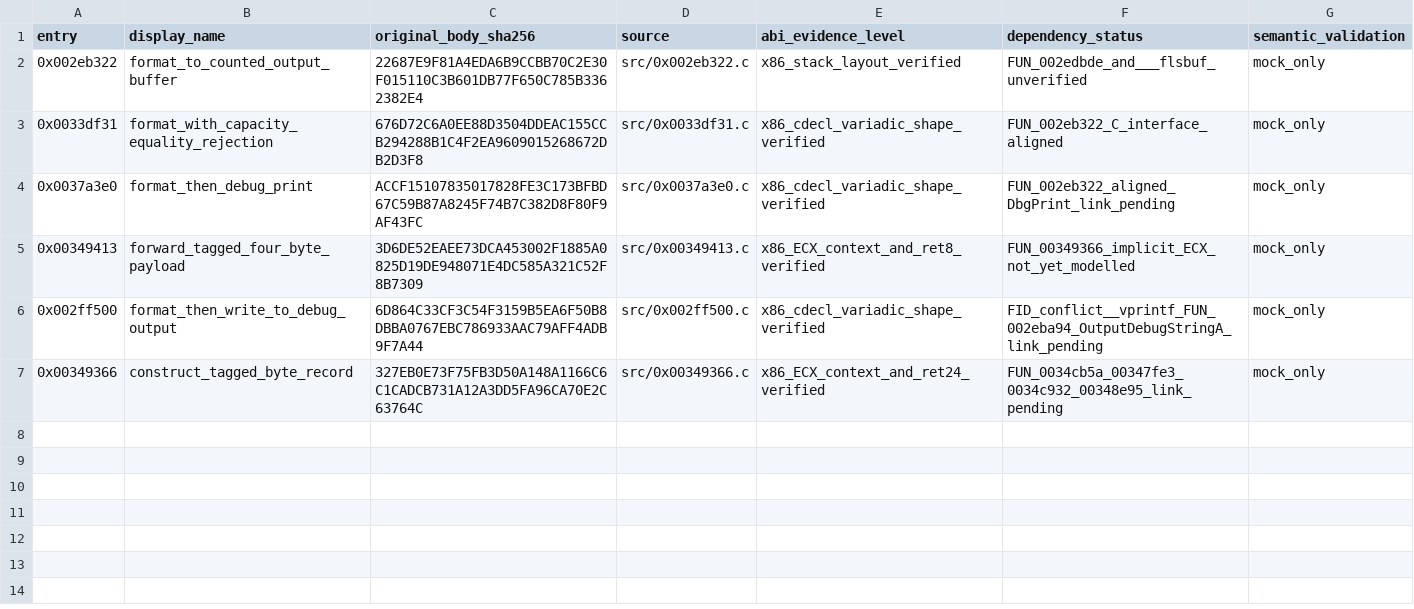
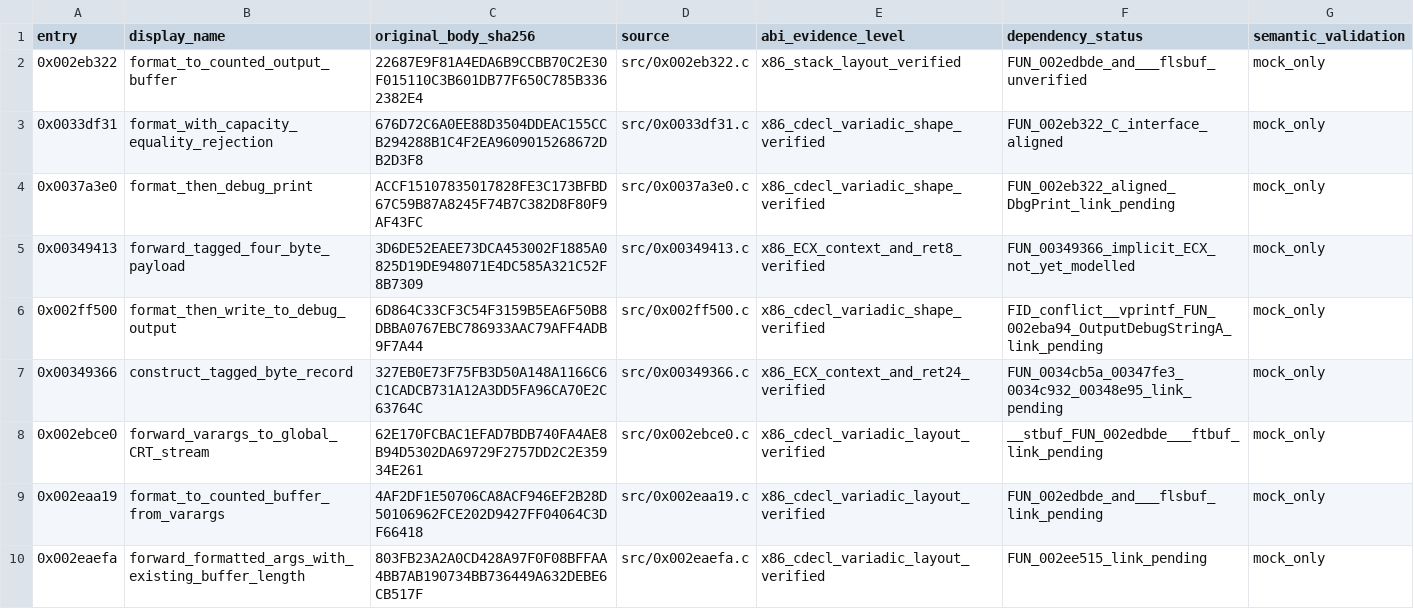
Before and after one commit to firebirdjsb/BruteForceDecomp, a CSV file: metadata/recovered_function_roles.csv, drawn as a sheet; the diff names each change by its address in the sheet, - before the commit and + after, or states it on an @@ line.

Commit message:
docs: add three assembly-grounded readable CRT formatting roles

```diff
--- a/metadata/recovered_function_roles.csv
+++ b/metadata/recovered_function_roles.csv
+row 8: 0x002ebce0 | forward_varargs_to_global_CRT_stream | 62E170FCBAC1EFAD7BDB740FA4AE8B94D5302DA69729F2757DD2C2E35934E261 | src/0x002ebce0.c | x86_cdecl_variadic_layout_verified | __stbuf_FUN_002edbde___ftbuf_link_pending | mock_only
+row 9: 0x002eaa19 | format_to_counted_buffer_from_varargs | 4AF2DF1E50706CA8ACF946EF2B28D50106962FCE202D9427FF04064C3DF66418 | src/0x002eaa19.c | x86_cdecl_variadic_layout_verified | FUN_002edbde_and___flsbuf_link_pending | mock_only
+row 10: 0x002eaefa | forward_formatted_args_with_existing_buffer_length | 803FB23A2A0CD428A97F0F08BFFAA4BB7AB190734BB736449A632DEBE6CB517F | src/0x002eaefa.c | x86_cdecl_variadic_layout_verified | FUN_002ee515_link_pending | mock_only
```
